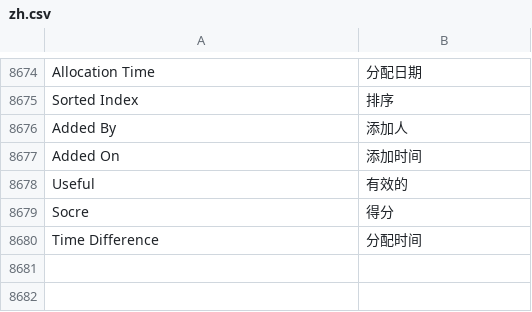
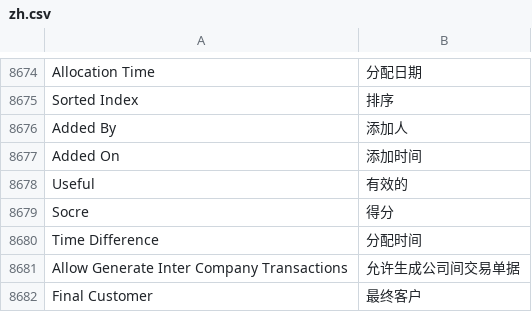
Before and after one commit to xuguim/erpnext_china, a CSV file: erpnext_china/translations/zh.csv, drawn as a sheet; only a part is shown, gaps mark what is left out; the diff names each change by its address in the sheet, - before the commit and + after, or states it on an @@ line.

```diff
--- a/erpnext_china/translations/zh.csv
+++ b/erpnext_china/translations/zh.csv
+row 8681: Allow Generate Inter Company Transactions | 允许生成公司间交易单据
+row 8682: Final Customer | 最终客户
```
Also changed, not shown: 6 other files.
